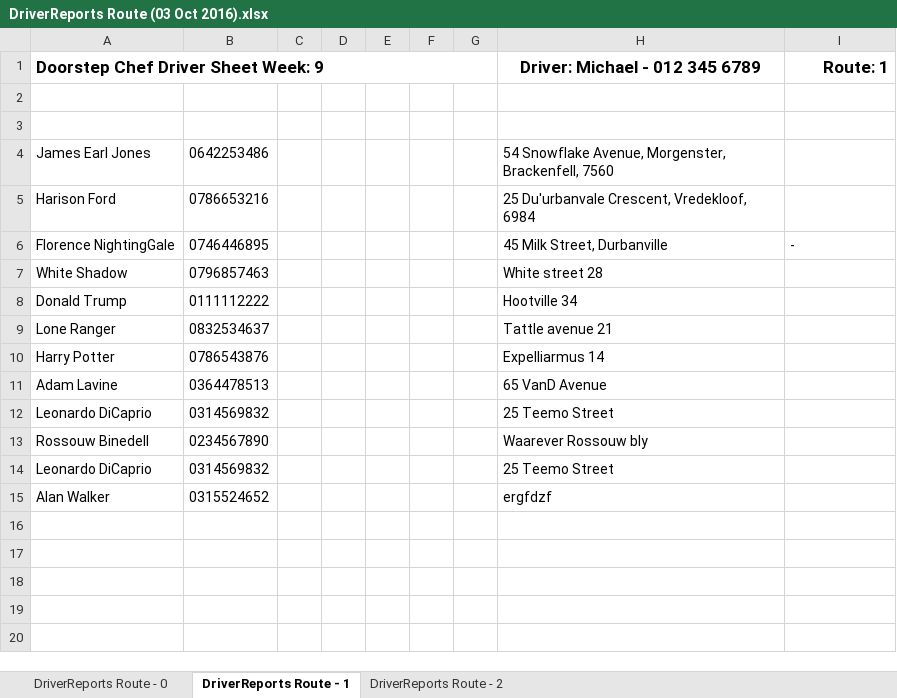
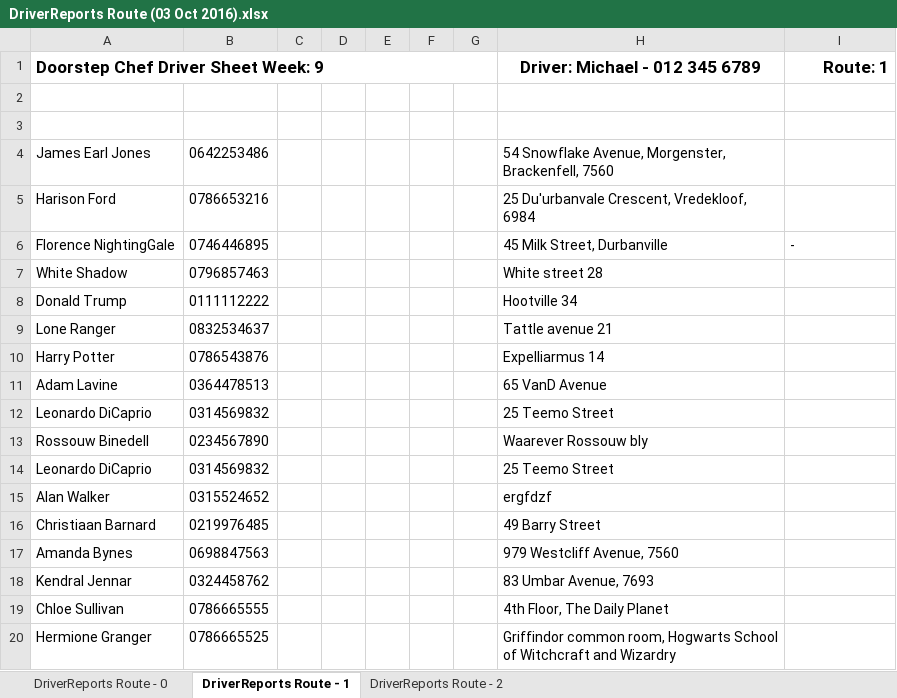
Before and after one commit to michael-hamann/DSC, an Excel workbook: Application/DriverReports Route (03 Oct 2016).xlsx, sheet DriverReports Route - 1, drawn as a sheet; values as stored, in another font and other column widths than the file's, no borders; the diff names each change by its address in the sheet, - before the commit and + after, or states it on an @@ line.

```diff
--- a/Application/DriverReports Route (03 Oct 2016).xlsx (sheet DriverReports Route - 1)
+++ b/Application/DriverReports Route (03 Oct 2016).xlsx (sheet DriverReports Route - 1)
+row 16: Christiaan Barnard | 0219976485 |  |  |  |  |  | 49 Barry Street
+row 17: Amanda Bynes | 0698847563 |  |  |  |  |  | 979 Westcliff Avenue, 7560
+row 18: Kendral Jennar | 0324458762 |  |  |  |  |  | 83 Umbar Avenue, 7693
+row 19: Chloe Sullivan | 0786665555 |  |  |  |  |  | 4th Floor, The Daily Planet
+row 20: Hermione Granger | 0786665525 |  |  |  |  |  | Griffindor common room, Hogwarts School of Witchcraft and Wizardry
```
Also changed, not shown: sheet DriverReports Route - 0, sheet DriverReports Route - 2, Application/PackerReports (03 Oct 2016).xlsx, 14 other files.
